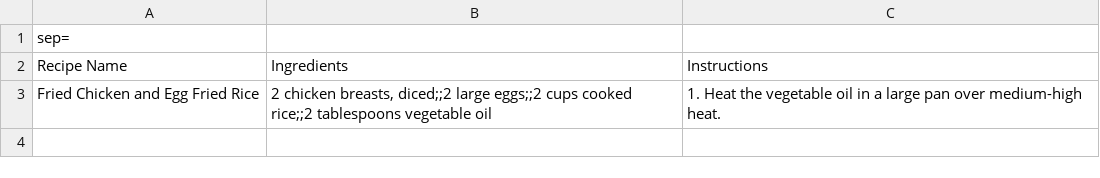
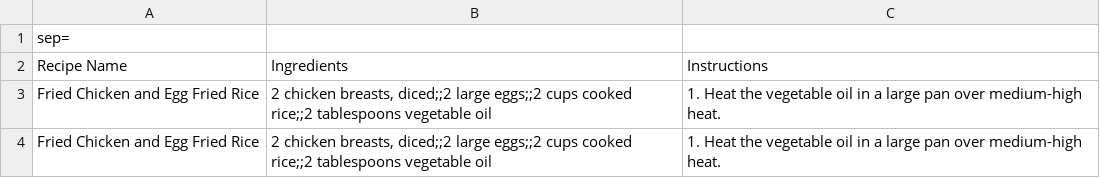
Before and after one commit to sprestrelski/pantrypal, a CSV file: recipes.csv, drawn as a sheet.

Commit message:
Saved and Load now work properly, fixed button listeners for loadedRecipes.

```diff
--- a/recipes.csv
+++ b/recipes.csv
@@ -3 +3,2 @@ Recipe Name| Ingredients| Instructions
 Fried Chicken and Egg Fried Rice| 2 chicken breasts, diced;;2 large eggs;;2 cups cooked rice;;2 tablespoons vegetable oil| 1. Heat the vegetable oil in a large pan over medium-high heat.
+Fried Chicken and Egg Fried Rice| 2 chicken breasts, diced;;2 large eggs;;2 cups cooked rice;;2 tablespoons vegetable oil| 1. Heat the vegetable oil in a large pan over medium-high heat.
```
Also changed, not shown: 2 other files.
